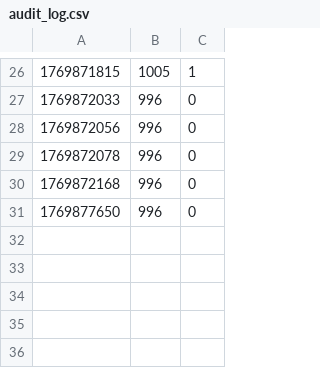
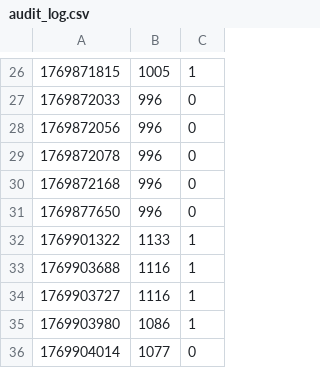
Before and after one commit to nyecov/Manyfold-processor, a CSV file: .agent/metrics/audit_log.csv, drawn as a sheet; only a part is shown, gaps mark what is left out; the diff names each change by its address in the sheet, - before the commit and + after, or states it on an @@ line.

```diff
--- a/.agent/metrics/audit_log.csv
+++ b/.agent/metrics/audit_log.csv
+row 32: 1769901322 | 1133 | 1
+row 33: 1769903688 | 1116 | 1
+row 34: 1769903727 | 1116 | 1
+row 35: 1769903980 | 1086 | 1
+row 36: 1769904014 | 1077 | 0
```
Also changed, not shown: 30 other files.
